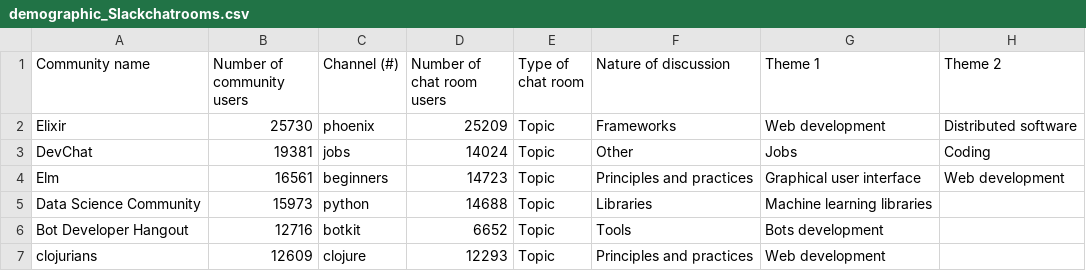
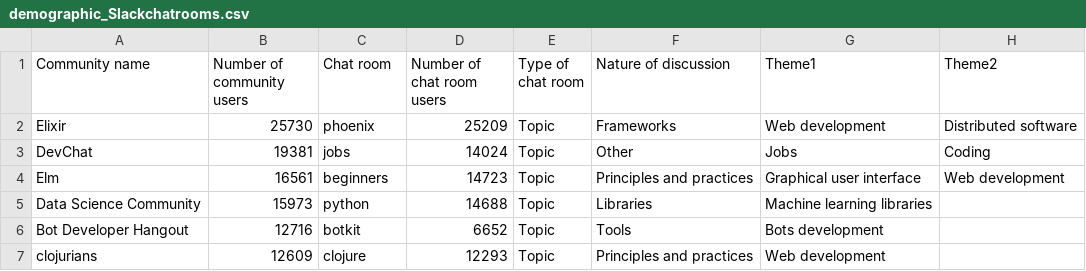
Before and after one commit to camimariane/blindreview_appendices, a CSV file: demographic_Slackchatrooms.csv, drawn as a sheet; only a part is shown.

Commit message:
Update column name
channel (#) to chat room

```diff
--- a/demographic_Slackchatrooms.csv
+++ b/demographic_Slackchatrooms.csv
@@ -1,2 +1,2 @@
-Community name,Number of community users,Channel (#),Number of chat room users,Type of chat room,Nature of discussion,Theme 1,Theme 2
+Community name,Number of community users,Chat room,Number of chat room users,Type of chat room,Nature of discussion,Theme1,Theme2
 Elixir,25730,phoenix,25209,Topic,Frameworks,Web development,Distributed software
```
